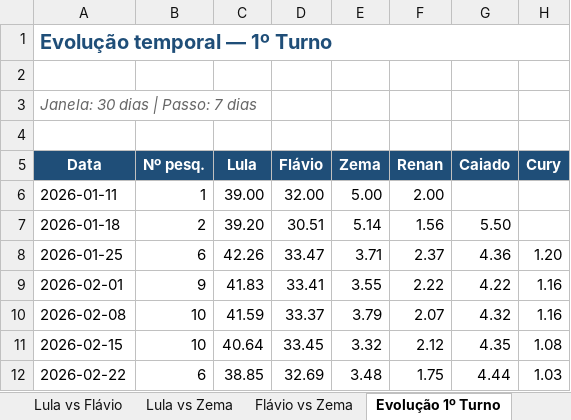
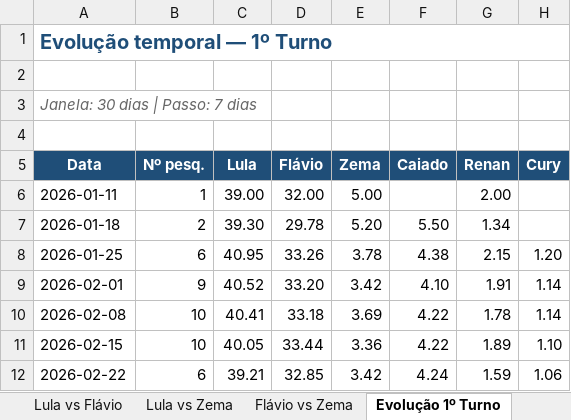
Before and after one commit to anac82/agregador-pesquisas, an Excel workbook: output/agregador_pesquisas.xlsx, sheet Evolução 1º Turno, drawn as a sheet; only a part is shown; values as stored, in another font and other column widths than the file's, no borders; charts and pictures not drawn; removed rows and columns are numbered as before the commit, all else as after; the diff covers the shown part only; the diff names each change by its address in the sheet, - before the commit and + after, or states it on an @@ line.

```diff
--- a/output/agregador_pesquisas.xlsx (sheet Evolução 1º Turno)
+++ b/output/agregador_pesquisas.xlsx (sheet Evolução 1º Turno)
+column F (Caiado), rows 7-12: 5.50 | 4.38 | 4.10 | 4.22 | 4.22 | 4.24
-column G (Caiado), rows 7-12: 5.50 | 4.36 | 4.22 | 4.32 | 4.35 | 4.44
-C7 (Lula): 39.20
+C7 (Lula): 39.30
-D7 (Flávio): 30.51
+D7 (Flávio): 29.78
-E7 (Zema): 5.14
+E7 (Zema): 5.20
-G7 (Renan): 1.56
+G7 (Renan): 1.34
-C8 (Lula): 42.26
+C8 (Lula): 40.95
-D8 (Flávio): 33.47
+D8 (Flávio): 33.26
-E8 (Zema): 3.71
+E8 (Zema): 3.78
-G8 (Renan): 2.37
+G8 (Renan): 2.15
-C9 (Lula): 41.83
+C9 (Lula): 40.52
-D9 (Flávio): 33.41
+D9 (Flávio): 33.20
-E9 (Zema): 3.55
+E9 (Zema): 3.42
-G9 (Renan): 2.22
+G9 (Renan): 1.91
-H9:H10 (Cury): 1.16
+H9:H10 (Cury): 1.14
-C10 (Lula): 41.59
+C10 (Lula): 40.41
-D10 (Flávio): 33.37
+D10 (Flávio): 33.18
-E10 (Zema): 3.79
+E10 (Zema): 3.69
-G10 (Renan): 2.07
+G10 (Renan): 1.78
-C11 (Lula): 40.64
+C11 (Lula): 40.05
-D11 (Flávio): 33.45
+D11 (Flávio): 33.44
-E11 (Zema): 3.32
+E11 (Zema): 3.36
-G11 (Renan): 2.12
+G11 (Renan): 1.89
-H11 (Cury): 1.08
+H11 (Cury): 1.10
-C12 (Lula): 38.85
+C12 (Lula): 39.21
-D12 (Flávio): 32.69
+D12 (Flávio): 32.85
-E12 (Zema): 3.48
+E12 (Zema): 3.42
-G12 (Renan): 1.75
+G12 (Renan): 1.59
-H12 (Cury): 1.03
+H12 (Cury): 1.06
```
Also changed, not shown: 64 edited cells elsewhere in this sheet, sheet 1º Turno, sheet Evolução Lula vs Flávio, sheet Evolução Lula vs Zema, sheet Lula vs Flávio, sheet Resumo, sheet Lula vs Zema, 1 more sheet, 1 other file.
